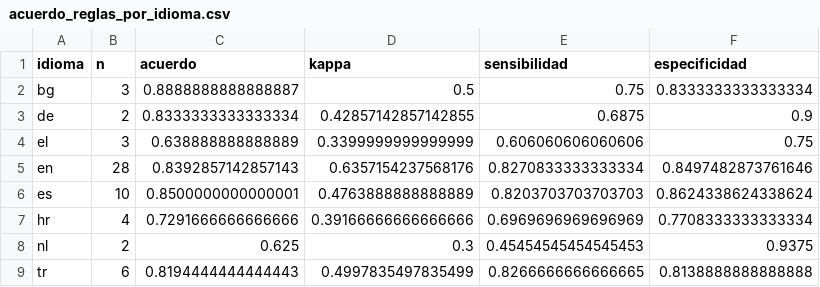
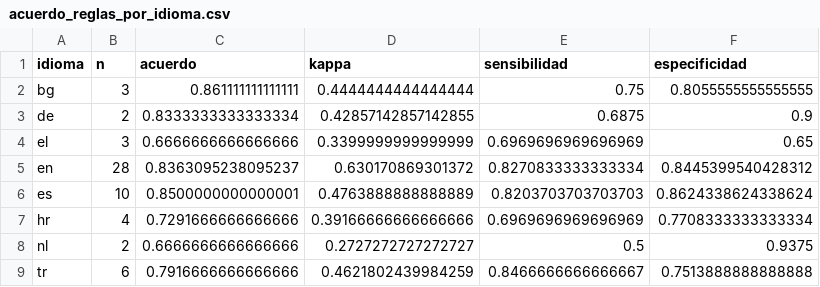
Before and after one commit to therockbeats/parcial-mia203, a CSV file: p1_rodilla/reports/tablas/acuerdo_reglas_por_idioma.csv, drawn as a sheet.

```diff
--- a/p1_rodilla/reports/tablas/acuerdo_reglas_por_idioma.csv
+++ b/p1_rodilla/reports/tablas/acuerdo_reglas_por_idioma.csv
@@ -1,9 +1,9 @@
 idioma,n,acuerdo,kappa,sensibilidad,especificidad
-bg,3,0.8888888888888887,0.5,0.75,0.8333333333333334
+bg,3,0.861111111111111,0.4444444444444444,0.75,0.8055555555555555
 de,2,0.8333333333333334,0.42857142857142855,0.6875,0.9
-el,3,0.638888888888889,0.3399999999999999,0.606060606060606,0.75
-en,28,0.8392857142857143,0.6357154237568176,0.8270833333333334,0.8497482873761646
+el,3,0.6666666666666666,0.3399999999999999,0.6969696969696969,0.65
+en,28,0.8363095238095237,0.630170869301372,0.8270833333333334,0.8445399540428312
 es,10,0.8500000000000001,0.4763888888888889,0.8203703703703703,0.8624338624338624
 hr,4,0.7291666666666666,0.39166666666666666,0.6969696969696969,0.7708333333333334
-nl,2,0.625,0.3,0.45454545454545453,0.9375
-tr,6,0.8194444444444443,0.4997835497835499,0.8266666666666665,0.8138888888888888
+nl,2,0.6666666666666666,0.2727272727272727,0.5,0.9375
+tr,6,0.7916666666666666,0.4621802439984259,0.8466666666666667,0.7513888888888888
```
Also changed, not shown: p1_rodilla/reports/tablas/acuerdo_reglas_desarrollo.csv, p1_rodilla/reports/tablas/acuerdo_reglas_historial.csv, 5 other files.
